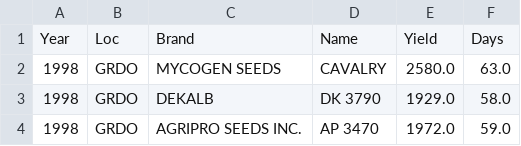
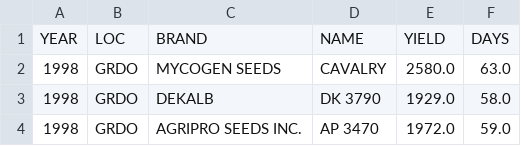
Before and after one commit to Ciampitti-Lab/AVYield, a CSV file: data/raw/1998-2019_sunflower.csv (was data/datasets/1998-2019_sunflower.csv), drawn as a sheet; only a part is shown.

Commit message:
Finished pre-processing the data, ready to start developing initial visualizations

```diff
--- a/data/datasets/1998-2019_sunflower.csv
+++ b/data/raw/1998-2019_sunflower.csv
@@ -1,2 +1,2 @@
-Year,Loc,Brand,Name,Yield,Days
+YEAR,LOC,BRAND,NAME,YIELD,DAYS
 1998,GRDO,MYCOGEN SEEDS,CAVALRY,2580.0,63.0
```
Also changed, not shown: 28 other files.
